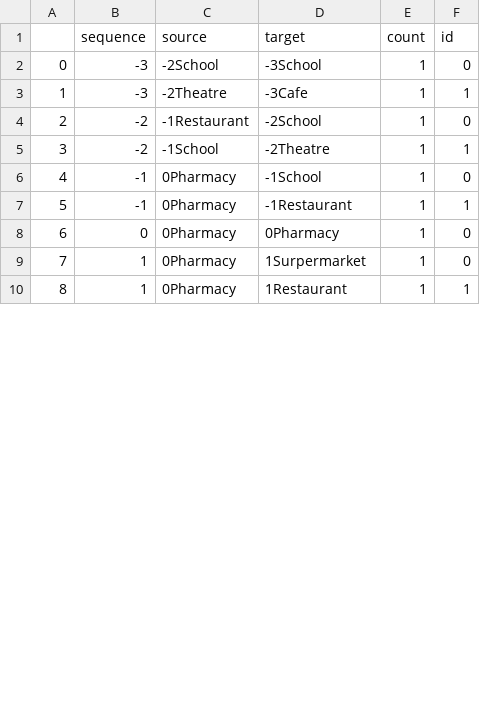
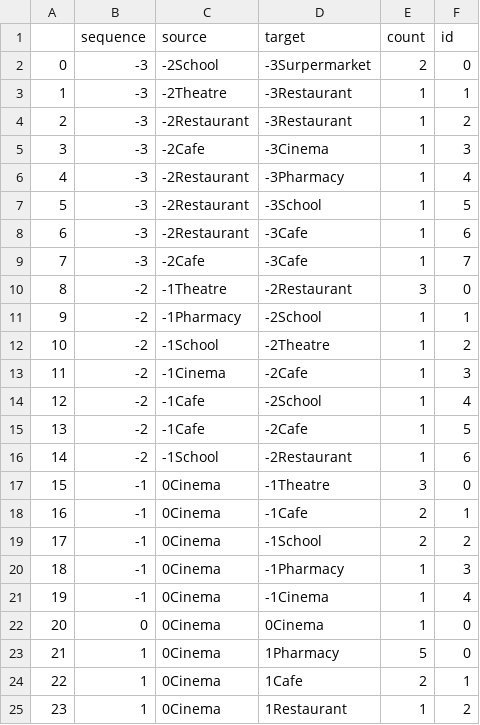
Before and after one commit to tbb9613/TQuery, a CSV file: sequenceData1.csv, drawn as a sheet; only a part is shown; addresses are those after the commit; the diff covers the shown part only; the diff names each change by its address in the sheet, - before the commit and + after, or states it on an @@ line.

```diff
--- a/sequenceData1.csv
+++ b/sequenceData1.csv
-D2 (target): -3School
+D2 (target): -3Surpermarket
-E2 (count): 1
+E2 (count): 2
-D3 (target): -3Cafe
+D3 (target): -3Restaurant
+row 4: 2 | -3 | -2Restaurant | -3Restaurant | 1 | 2
+row 5: 3 | -3 | -2Cafe | -3Cinema | 1 | 3
+row 6: 4 | -3 | -2Restaurant | -3Pharmacy | 1 | 4
+row 7: 5 | -3 | -2Restaurant | -3School | 1 | 5
+row 8: 6 | -3 | -2Restaurant | -3Cafe | 1 | 6
+row 9: 7 | -3 | -2Cafe | -3Cafe | 1 | 7
+row 10: 8 | -2 | -1Theatre | -2Restaurant | 3 | 0
@@ column A renumbered from row 11 down @@
-C11 (source): -1Restaurant
+C11 (source): -1Pharmacy
-F11 (id): 0
+F11 (id): 1
-F12 (id): 1
+F12 (id): 2
+row 13: 11 | -2 | -1Cinema | -2Cafe | 1 | 3
+row 14: 12 | -2 | -1Cafe | -2School | 1 | 4
+row 15: 13 | -2 | -1Cafe | -2Cafe | 1 | 5
+row 16: 14 | -2 | -1School | -2Restaurant | 1 | 6
+row 17: 15 | -1 | 0Cinema | -1Theatre | 3 | 0
+row 18: 16 | -1 | 0Cinema | -1Cafe | 2 | 1
+row 19: 17 | -1 | 0Cinema | -1School | 2 | 2
-C20:C23 (source): 0Pharmacy
+C20:C23 (source): 0Cinema
-D20 (target): -1School
+D20 (target): -1Pharmacy
-F20 (id): 0
+F20 (id): 3
-D21 (target): -1Restaurant
+D21 (target): -1Cinema
-F21 (id): 1
+F21 (id): 4
-D22 (target): 0Pharmacy
+D22 (target): 0Cinema
-D23 (target): 1Surpermarket
+D23 (target): 1Pharmacy
-E23 (count): 1
+E23 (count): 5
+row 24: 22 | 1 | 0Cinema | 1Cafe | 2 | 1
-C25 (source): 0Pharmacy
+C25 (source): 0Cinema
-F25 (id): 1
+F25 (id): 2
```
Also changed, not shown: 12 added rows and 6 edited cells elsewhere in this file, 3 other files.
